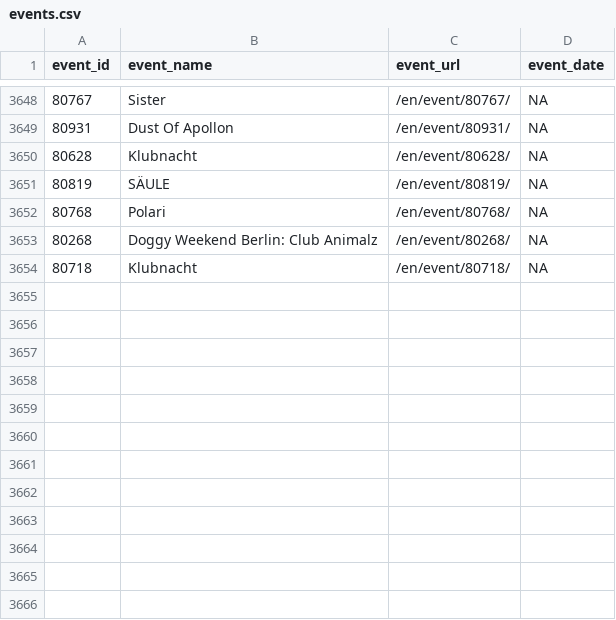
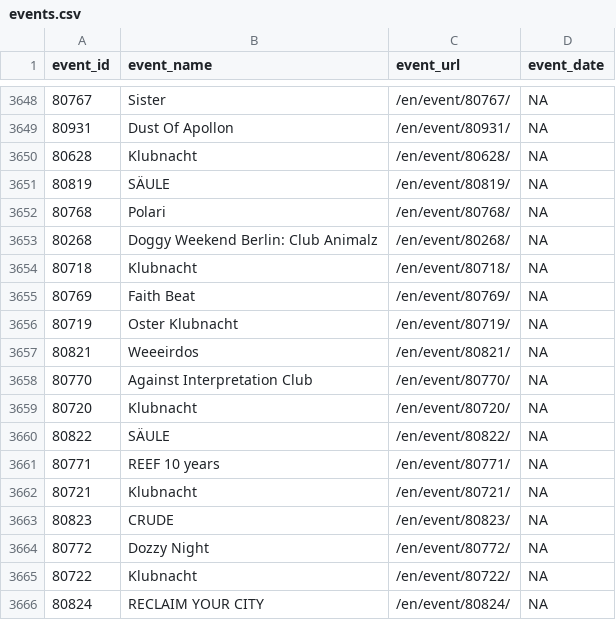
Before and after one commit to ewenme/berghain, a CSV file: data/events.csv, drawn as a sheet; only a part is shown, gaps mark what is left out; the diff names each change by its address in the sheet, - before the commit and + after, or states it on an @@ line.

```diff
--- a/data/events.csv
+++ b/data/events.csv
+row 3655: 80769 | Faith Beat | /en/event/80769/ | NA
+row 3656: 80719 | Oster Klubnacht | /en/event/80719/ | NA
+row 3657: 80821 | Weeeirdos | /en/event/80821/ | NA
+row 3658: 80770 | Against Interpretation Club | /en/event/80770/ | NA
+row 3659: 80720 | Klubnacht | /en/event/80720/ | NA
+row 3660: 80822 | SÄULE | /en/event/80822/ | NA
+row 3661: 80771 | REEF 10 years | /en/event/80771/ | NA
+row 3662: 80721 | Klubnacht | /en/event/80721/ | NA
+row 3663: 80823 | CRUDE | /en/event/80823/ | NA
+row 3664: 80772 | Dozzy Night | /en/event/80772/ | NA
+row 3665: 80722 | Klubnacht | /en/event/80722/ | NA
+row 3666: 80824 | RECLAIM YOUR CITY | /en/event/80824/ | NA
```
Also changed, not shown: 1 other file.
